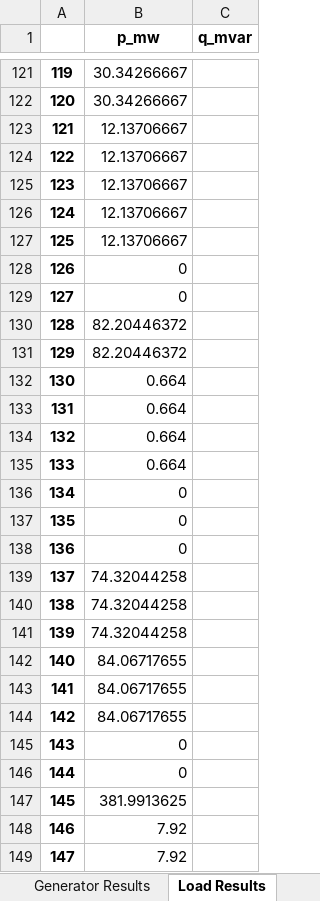
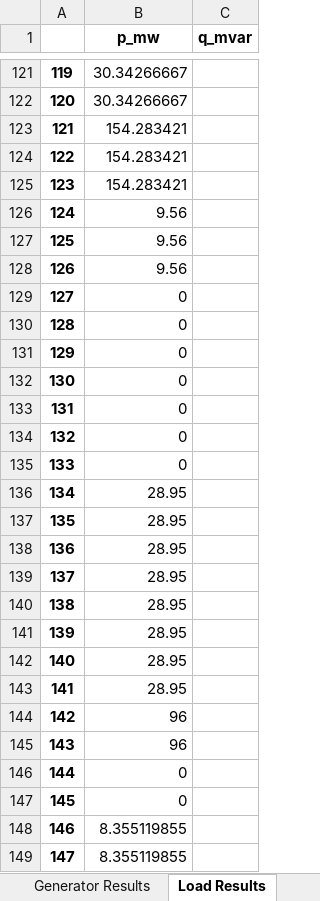
Before and after one commit to yemi02/dissertation, an Excel workbook: results/dc_opf_results.xlsx, sheet Load Results, drawn as a sheet; only a part is shown, gaps mark what is left out; values as stored, in another font and other column widths than the file's, no borders; the diff covers the shown part only; the diff names each change by its address in the sheet, - before the commit and + after, or states it on an @@ line.

```diff
--- a/results/dc_opf_results.xlsx (sheet Load Results)
+++ b/results/dc_opf_results.xlsx (sheet Load Results)
-B123:B125 (p_mw): 12.13706667
+B123:B125 (p_mw): 154.283421
-B126:B127 (p_mw): 12.13706667
+B126:B127 (p_mw): 9.56
-B128 (p_mw): 0
+B128 (p_mw): 9.56
-B130:B131 (p_mw): 82.20446372
+B130:B131 (p_mw): 0
-B132:B135 (p_mw): 0.664
+B132:B135 (p_mw): 0
-B136:B138 (p_mw): 0
+B136:B138 (p_mw): 28.95
-B139:B141 (p_mw): 74.32044258
+B139:B141 (p_mw): 28.95
-B142:B143 (p_mw): 84.06717655
+B142:B143 (p_mw): 28.95
-B144 (p_mw): 84.06717655
+B144 (p_mw): 96
-B145 (p_mw): 0
+B145 (p_mw): 96
-B147 (p_mw): 381.9913625
+B147 (p_mw): 0
-B148:B149 (p_mw): 7.92
+B148:B149 (p_mw): 8.355119855
```
Also changed, not shown: 4 added rows, 4 removed rows and 698 edited cells elsewhere in this sheet, results/network_v0.xlsx, 2 other files.
